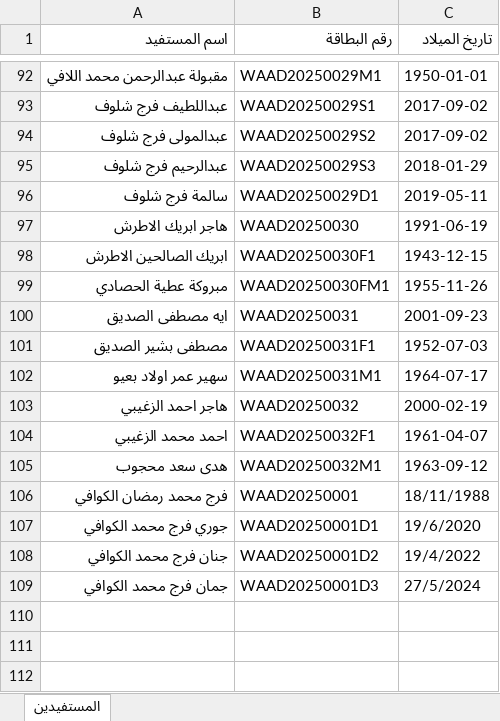
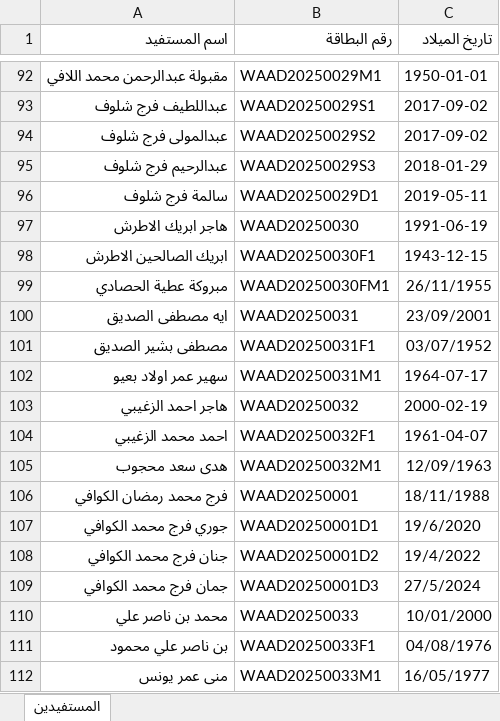
Before and after one commit to OmarAfoshAhmad/wahda_websit, an Excel workbook: اسماء شركات الاسنان جاهزة للاستيراد/Waad_List_Import.xlsx, sheet المستفيدين, drawn as a sheet; only a part is shown, gaps mark what is left out; values as stored, in another font and other column widths than the file's, no borders; the diff names each change by its address in the sheet, - before the commit and + after, or states it on an @@ line.

```diff
--- a/اسماء شركات الاسنان جاهزة للاستيراد/Waad_List_Import.xlsx (sheet المستفيدين)
+++ b/اسماء شركات الاسنان جاهزة للاستيراد/Waad_List_Import.xlsx (sheet المستفيدين)
-C99 (تاريخ الميلاد): 1955-11-26
+C99 (تاريخ الميلاد): 26/11/1955
-C100 (تاريخ الميلاد): 2001-09-23
+C100 (تاريخ الميلاد): 23/09/2001
-C101 (تاريخ الميلاد): 1952-07-03
+C101 (تاريخ الميلاد): 03/07/1952
-C105 (تاريخ الميلاد): 1963-09-12
+C105 (تاريخ الميلاد): 12/09/1963
+row 110: محمد بن ناصر علي | WAAD20250033 | 10/01/2000
+row 111: بن ناصر علي محمود | WAAD20250033F1 | 04/08/1976
+row 112: منى عمر يونس | WAAD20250033M1 | 16/05/1977
```
Also changed, not shown: اسماء شركات الاسنان جاهزة للاستيراد/الدفعات المدمجة للأسنان.xlsx, اسماء شركات الاسنان/Tosyali_List (2).xlsx, 45 other files.
